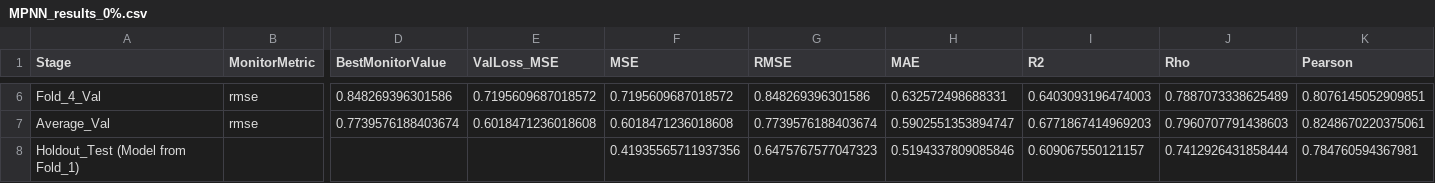
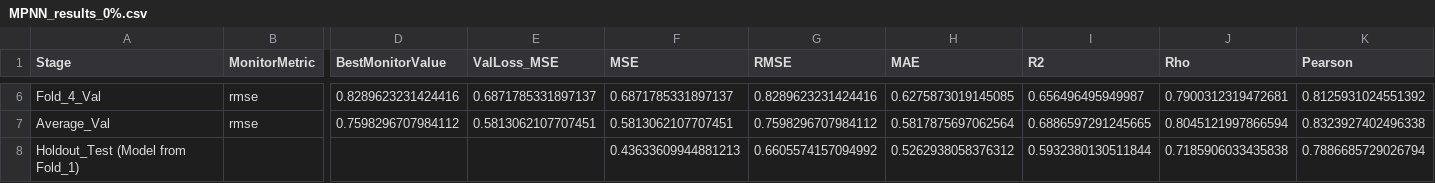
Before and after one commit to johanbaumann/dat675_project, a CSV file: model/0%/MPNN_results_0%.csv, drawn as a sheet; only a part is shown, gaps mark what is left out; the diff covers the shown part only; the diff names each change by its address in the sheet, - before the commit and + after, or states it on an @@ line.

```diff
--- a/model/0%/MPNN_results_0%.csv
+++ b/model/0%/MPNN_results_0%.csv
-D6 (BestMonitorValue): 0.848269396301586
+D6 (BestMonitorValue): 0.8289623231424416
-E6 (ValLoss_MSE): 0.7195609687018572
+E6 (ValLoss_MSE): 0.6871785331897137
-F6 (MSE): 0.7195609687018572
+F6 (MSE): 0.6871785331897137
-G6 (RMSE): 0.848269396301586
+G6 (RMSE): 0.8289623231424416
-H6 (MAE): 0.632572498688331
+H6 (MAE): 0.6275873019145085
-I6 (R2): 0.6403093196474003
+I6 (R2): 0.656496495949987
-J6 (Rho): 0.7887073338625489
+J6 (Rho): 0.7900312319472681
-K6 (Pearson): 0.8076145052909851
+K6 (Pearson): 0.8125931024551392
-D7 (BestMonitorValue): 0.7739576188403674
+D7 (BestMonitorValue): 0.7598296707984112
-E7 (ValLoss_MSE): 0.6018471236018608
+E7 (ValLoss_MSE): 0.5813062107707451
-F7 (MSE): 0.6018471236018608
+F7 (MSE): 0.5813062107707451
-G7 (RMSE): 0.7739576188403674
+G7 (RMSE): 0.7598296707984112
-H7 (MAE): 0.5902551353894747
+H7 (MAE): 0.5817875697062564
-I7 (R2): 0.6771867414969203
+I7 (R2): 0.6886597291245665
-J7 (Rho): 0.7960707791438603
+J7 (Rho): 0.8045121997866594
-K7 (Pearson): 0.8248670220375061
+K7 (Pearson): 0.8323927402496338
-F8 (MSE): 0.41935565711937356
+F8 (MSE): 0.43633609944881213
-G8 (RMSE): 0.6475767577047323
+G8 (RMSE): 0.6605574157094992
-H8 (MAE): 0.5194337809085846
+H8 (MAE): 0.5262938058376312
-I8 (R2): 0.609067550121157
+I8 (R2): 0.5932380130511844
-J8 (Rho): 0.7412926431858444
+J8 (Rho): 0.7185906033435838
-K8 (Pearson): 0.784760594367981
+K8 (Pearson): 0.7886685729026794
```
Also changed, not shown: 32 edited cells elsewhere in this file, model/33%/MPNN_results_33%.csv, model/67%/MPNN_results_67%.csv, 10 other files.
